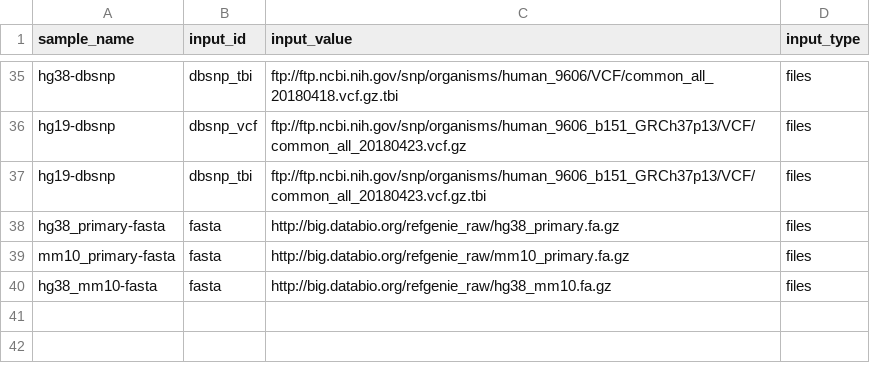
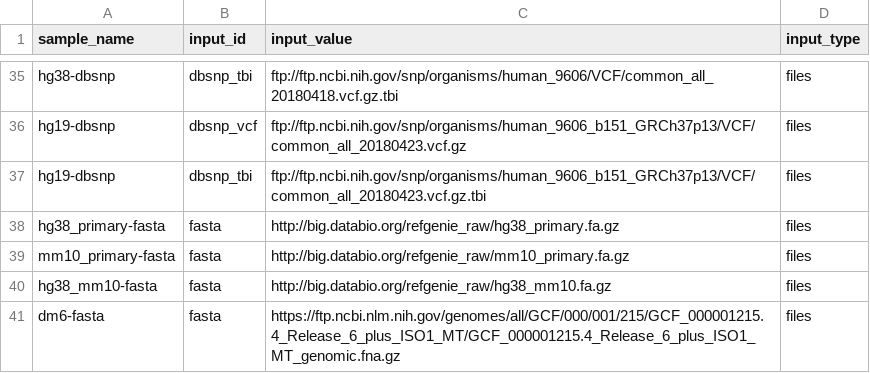
Before and after one commit to databio/databio_genomes, a CSV file: asset_pep/recipe_inputs.csv, drawn as a sheet; only a part is shown, gaps mark what is left out.

```diff
--- a/asset_pep/recipe_inputs.csv
+++ b/asset_pep/recipe_inputs.csv
@@ -40 +40,2 @@ mm10_primary-fasta,fasta,http://big.databio.org/refgenie_raw/mm10_primary.fa.gz,
 hg38_mm10-fasta,fasta,http://big.databio.org/refgenie_raw/hg38_mm10.fa.gz,files
+dm6-fasta,fasta,https://ftp.ncbi.nlm.nih.gov/genomes/all/GCF/000/001/215/GCF_000001215.4_Release_6_plus_ISO1_MT/GCF_000001215.4_Release_6_plus_ISO1_MT_genomic.fna.gz,files
```
Also changed, not shown: asset_pep/assets.csv.
